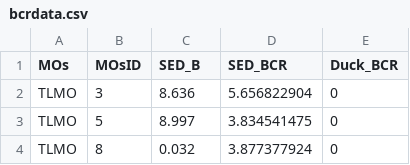
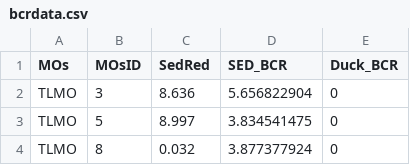
Before and after one commit to ellelang/EAmosm, a CSV file: data/bcrdata.csv, drawn as a sheet; only a part is shown.

```diff
--- a/data/bcrdata.csv
+++ b/data/bcrdata.csv
@@ -1,2 +1,2 @@
-MOs,MOsID,SED_B,SED_BCR,Duck_BCR
+MOs,MOsID,SedRed,SED_BCR,Duck_BCR
 TLMO,3,8.636,5.656822904,0
```
Also changed, not shown: 15 other files.
